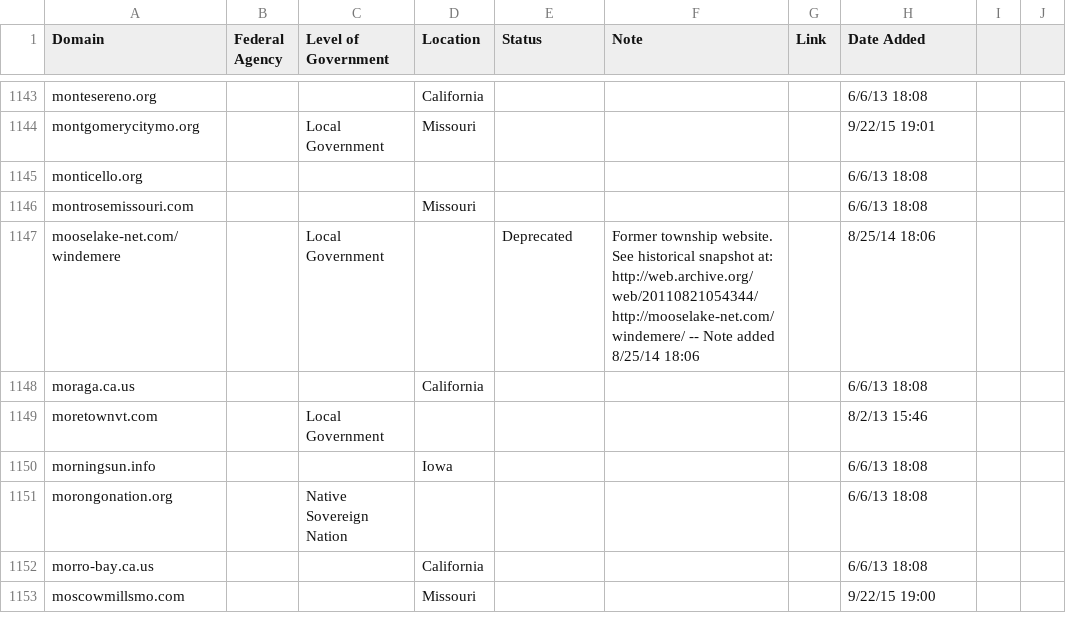
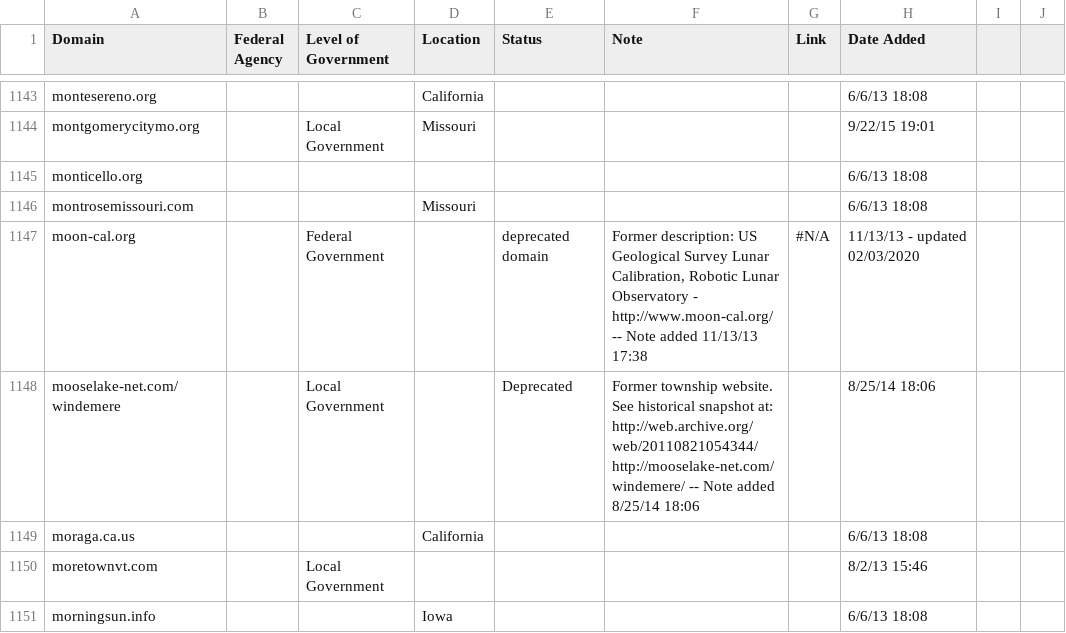
Before and after one commit to GSA/govt-urls, a CSV file: 9_govt_urls_not_used.csv, drawn as a sheet; only a part is shown, gaps mark what is left out; the shorter side is filled out with more unchanged rows.

```diff
--- a/9_govt_urls_not_used.csv
+++ b/9_govt_urls_not_used.csv
@@ -1146,2 +1146,3 @@ monticello.org,,,,,,,6/6/13 18:08
 montrosemissouri.com,,,Missouri,,,,6/6/13 18:08
+moon-cal.org,,Federal Government,,deprecated domain,"Former description: US Geological Survey Lunar Calibration, Robotic Lunar Observatory - http://www.moon-cal.org/  -- Note added 11/13/13 17:38",#N/A,11/13/13 - updated 02/03/2020
 mooselake-net.com/windemere,,Local Government,,Deprecated,Former township website. See historical snapshot at: http://web.archive.org/web/20110821054344/http://mooselake-net.com/windemere/  -- Note added 8/25/14 18:06,,8/25/14 18:06
```
Also changed, not shown: 2_govt_urls_federal_only.csv, 8_govt_urls_quasigovernmental_only.csv, 1 other file.
